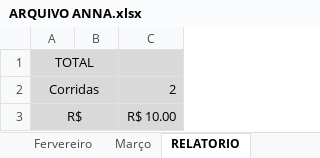
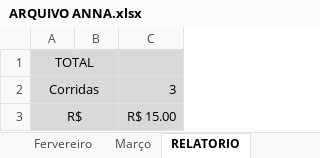
Before and after one commit to DanielGermanosilva/CORRIDAS, an Excel workbook: ARQUIVO ANNA.xlsx, sheet RELATORIO, drawn as a sheet; values as stored, in another font and other column widths than the file's, no borders; the diff names each change by its address in the sheet, - before the commit and + after, or states it on an @@ line.

```diff
--- a/ARQUIVO ANNA.xlsx (sheet RELATORIO)
+++ b/ARQUIVO ANNA.xlsx (sheet RELATORIO)
-C2: 2
+C2: 3
-C3: R$ 10.00
+C3: R$ 15.00
```
Also changed, not shown: sheet Março.
